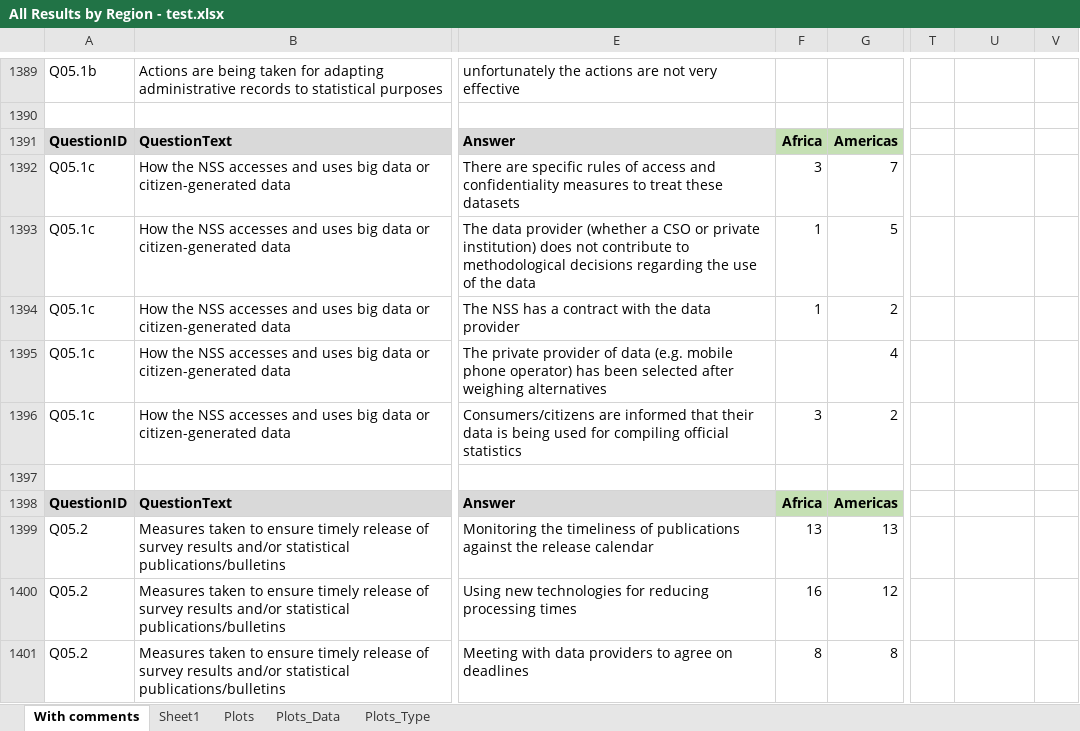
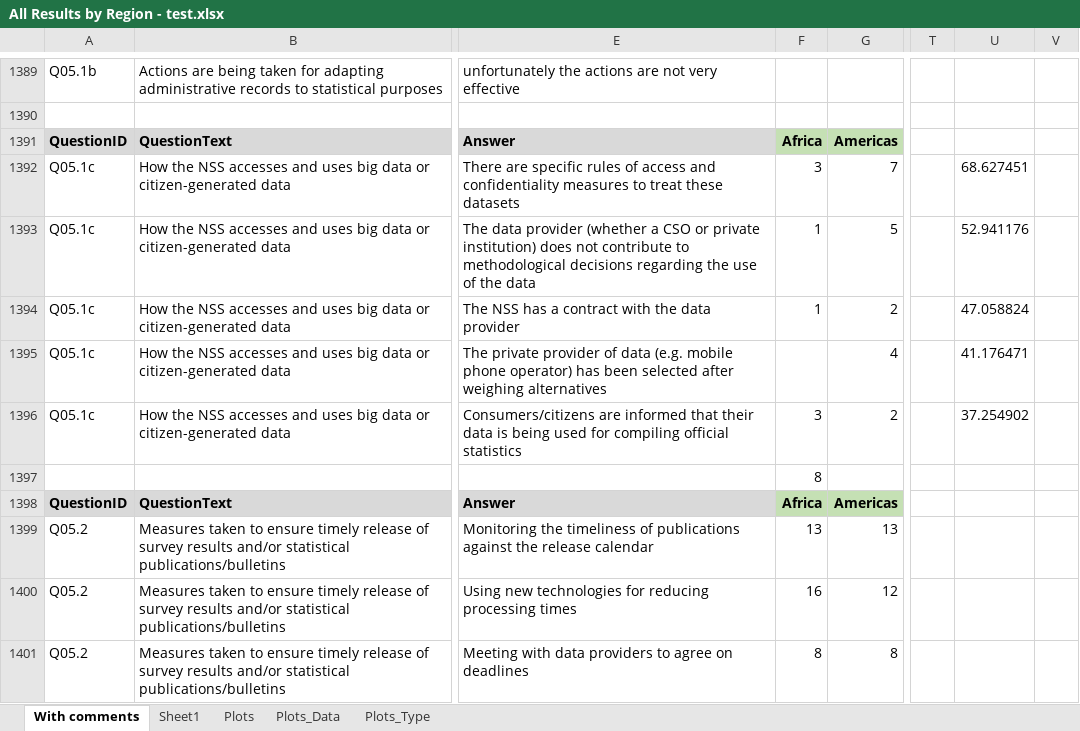
Before and after one commit to gonzalezmorales/un50sc-foc-fpos, an Excel workbook: Analysis/All Results by Region - test.xlsx, sheet With comments, drawn as a sheet; only a part is shown, gaps mark what is left out; values as stored, in another font and other column widths than the file's, no borders; the diff names each change by its address in the sheet, - before the commit and + after, or states it on an @@ line.

```diff
--- a/Analysis/All Results by Region - test.xlsx (sheet With comments)
+++ b/Analysis/All Results by Region - test.xlsx (sheet With comments)
-U1392: (empty)
+U1392: 68.627451
-U1393: (empty)
+U1393: 52.941176
-U1394: (empty)
+U1394: 47.058824
-U1395: (empty)
+U1395: 41.176471
-U1396: (empty)
+U1396: 37.254902
-F1397: (empty)
+F1397: 8
```
Also changed, not shown: sheet Plots_Data, 6 other files.
